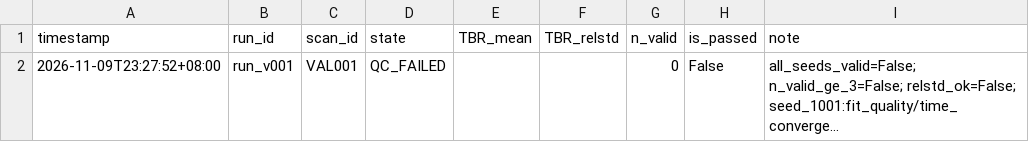
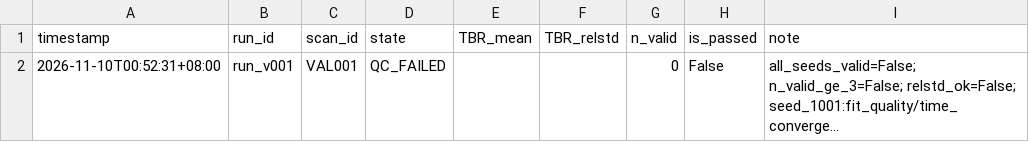
Before and after one commit to hizuru254/Si-Ti-Au-NEMD, a CSV file: validation/workspace/ledger.csv, drawn as a sheet; long unchanged cells end in …; the diff names each change by its address in the sheet, - before the commit and + after, or states it on an @@ line.

```diff
--- a/validation/workspace/ledger.csv
+++ b/validation/workspace/ledger.csv
-A2 (timestamp): 2026-11-09T23:27:52+08:00
+A2 (timestamp): 2026-11-10T00:52:31+08:00
```
Also changed, not shown: validation/workspace/run_v001/tbr_result.csv, 39 other files.
